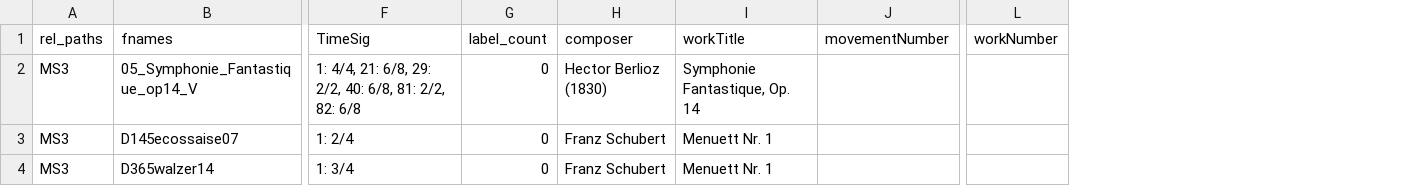
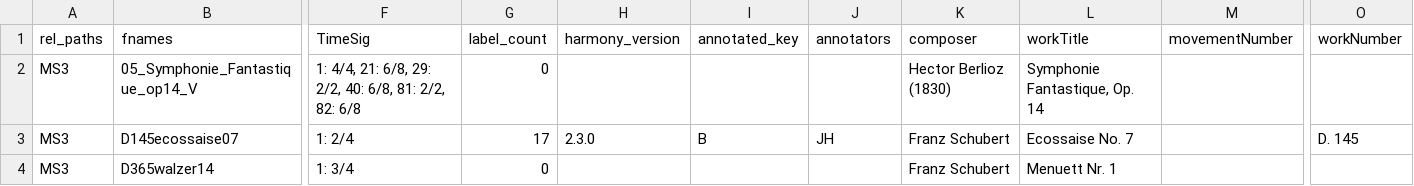
Before and after one commit to johentsch/annotated_mscx_files, a TSV file: metadata.tsv, drawn as a sheet; only a part is shown, gaps mark what is left out; addresses are those after the commit; the diff names each change by its address in the sheet, - before the commit and + after, or states it on an @@ line.

```diff
--- a/metadata.tsv
+++ b/metadata.tsv
+column H (harmony_version), row 3: 2.3.0
+column I (annotated_key), row 3: B
+column J (annotators), row 3: JH
-G3 (label_count): 0
+G3 (label_count): 17
-L3 (workTitle): Menuett Nr. 1
+L3 (workTitle): Ecossaise No. 7
-O3 (workNumber): (empty)
+O3 (workNumber): D. 145
```
Also changed, not shown: 2 other files.
